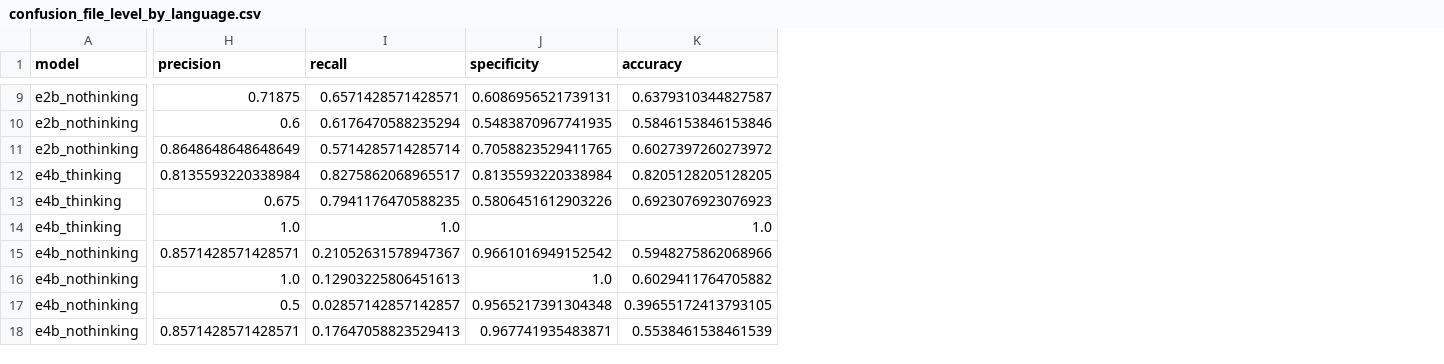
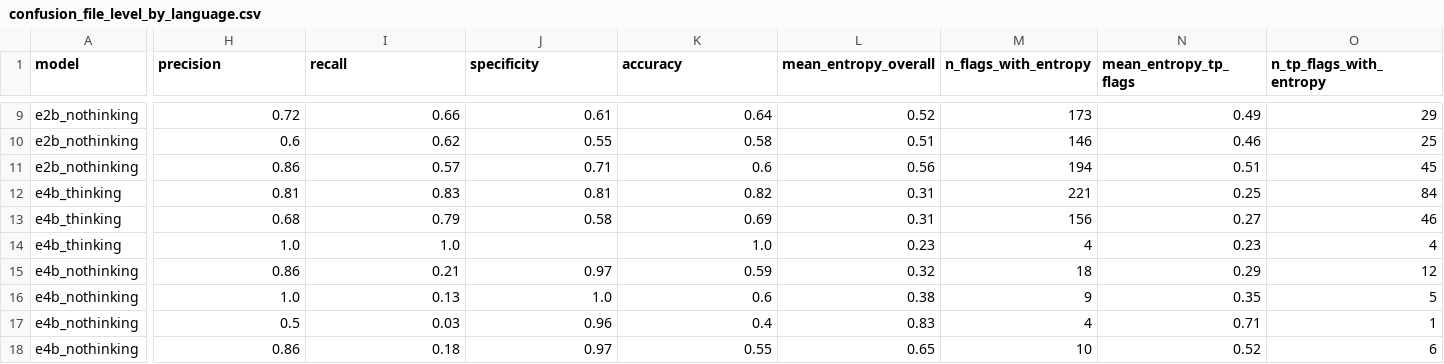
Before and after one commit to hemap20/os_moderation, a CSV file: analysis_results/confusion_file_level_by_language.csv, drawn as a sheet; only a part is shown, gaps mark what is left out; the diff covers the shown part only; the diff names each change by its address in the sheet, - before the commit and + after, or states it on an @@ line.

```diff
--- a/analysis_results/confusion_file_level_by_language.csv
+++ b/analysis_results/confusion_file_level_by_language.csv
+column L (mean_entropy_overall), rows 9-18: 0.52 | 0.51 | 0.56 | 0.31 | 0.31 | 0.23 | 0.32 | 0.38 | 0.83 | 0.65
+column M (n_flags_with_entropy), rows 9-18: 173 | 146 | 194 | 221 | 156 | 4 | 18 | 9 | 4 | 10
+column N (mean_entropy_tp_flags), rows 9-18: 0.49 | 0.46 | 0.51 | 0.25 | 0.27 | 0.23 | 0.29 | 0.35 | 0.71 | 0.52
+column O (n_tp_flags_with_entropy), rows 9-18: 29 | 25 | 45 | 84 | 46 | 4 | 12 | 5 | 1 | 6
-H9 (precision): 0.71875
+H9 (precision): 0.72
-I9 (recall): 0.6571428571428571
+I9 (recall): 0.66
-J9 (specificity): 0.6086956521739131
+J9 (specificity): 0.61
-K9 (accuracy): 0.6379310344827587
+K9 (accuracy): 0.64
-I10 (recall): 0.6176470588235294
+I10 (recall): 0.62
-J10 (specificity): 0.5483870967741935
+J10 (specificity): 0.55
-K10 (accuracy): 0.5846153846153846
+K10 (accuracy): 0.58
-H11 (precision): 0.8648648648648649
+H11 (precision): 0.86
-I11 (recall): 0.5714285714285714
+I11 (recall): 0.57
-J11 (specificity): 0.7058823529411765
+J11 (specificity): 0.71
-K11 (accuracy): 0.6027397260273972
+K11 (accuracy): 0.6
-H12 (precision): 0.8135593220338984
+H12 (precision): 0.81
-I12 (recall): 0.8275862068965517
+I12 (recall): 0.83
-J12 (specificity): 0.8135593220338984
+J12 (specificity): 0.81
-K12 (accuracy): 0.8205128205128205
+K12 (accuracy): 0.82
-H13 (precision): 0.675
+H13 (precision): 0.68
-I13 (recall): 0.7941176470588235
+I13 (recall): 0.79
-J13 (specificity): 0.5806451612903226
+J13 (specificity): 0.58
-K13 (accuracy): 0.6923076923076923
+K13 (accuracy): 0.69
-H15 (precision): 0.8571428571428571
+H15 (precision): 0.86
-I15 (recall): 0.21052631578947367
+I15 (recall): 0.21
-J15 (specificity): 0.9661016949152542
+J15 (specificity): 0.97
-K15 (accuracy): 0.5948275862068966
+K15 (accuracy): 0.59
-I16 (recall): 0.12903225806451613
+I16 (recall): 0.13
-K16 (accuracy): 0.6029411764705882
+K16 (accuracy): 0.6
-I17 (recall): 0.02857142857142857
+I17 (recall): 0.03
-J17 (specificity): 0.9565217391304348
+J17 (specificity): 0.96
-K17 (accuracy): 0.39655172413793105
+K17 (accuracy): 0.4
-H18 (precision): 0.8571428571428571
+H18 (precision): 0.86
-I18 (recall): 0.17647058823529413
+I18 (recall): 0.18
-J18 (specificity): 0.967741935483871
+J18 (specificity): 0.97
-K18 (accuracy): 0.5538461538461539
+K18 (accuracy): 0.55
```
Also changed, not shown: 2 added columns and 96 edited cells elsewhere in this file, analysis_results/cer_vs_semantic_wer_buckets.csv, analysis_results/confidence_buckets_logprob_confidence.csv, 21 other files.
